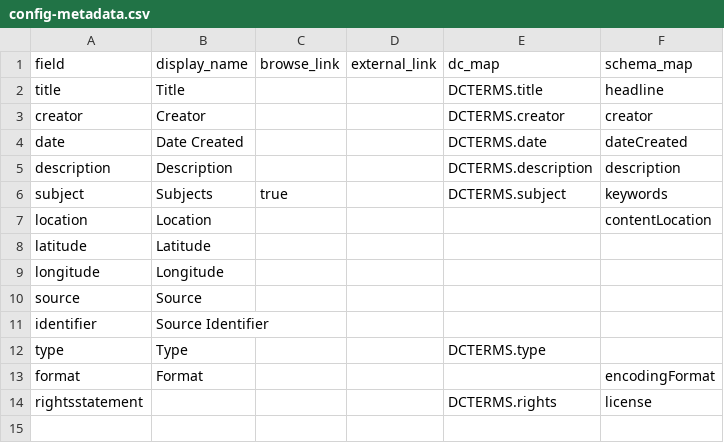
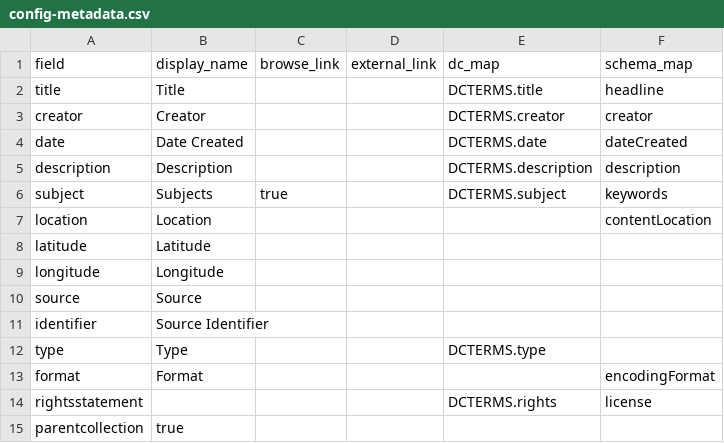
Before and after one commit to Somsanith-ISU/ABVI-Grant-CollectionBuilder, a CSV file: _data/config-metadata.csv, drawn as a sheet.

```diff
--- a/_data/config-metadata.csv
+++ b/_data/config-metadata.csv
@@ -14 +14,2 @@ format,Format,,,,encodingFormat
 rightsstatement,,,,DCTERMS.rights,license
+parentcollection,true,,,,,
```
Also changed, not shown: 4 other files.
